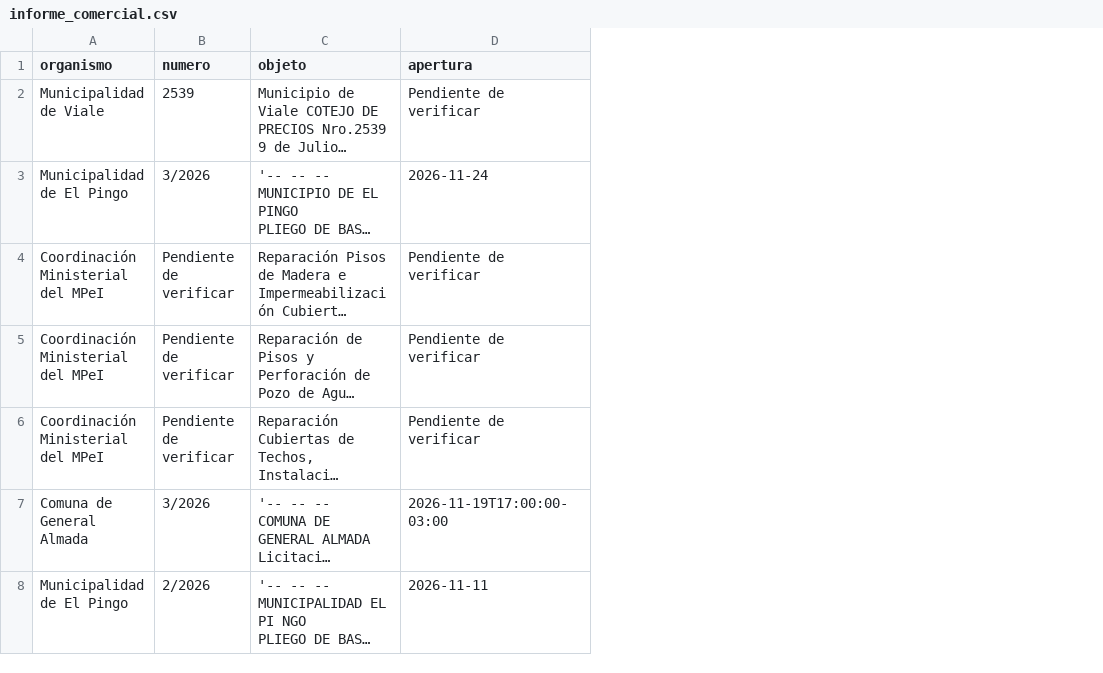
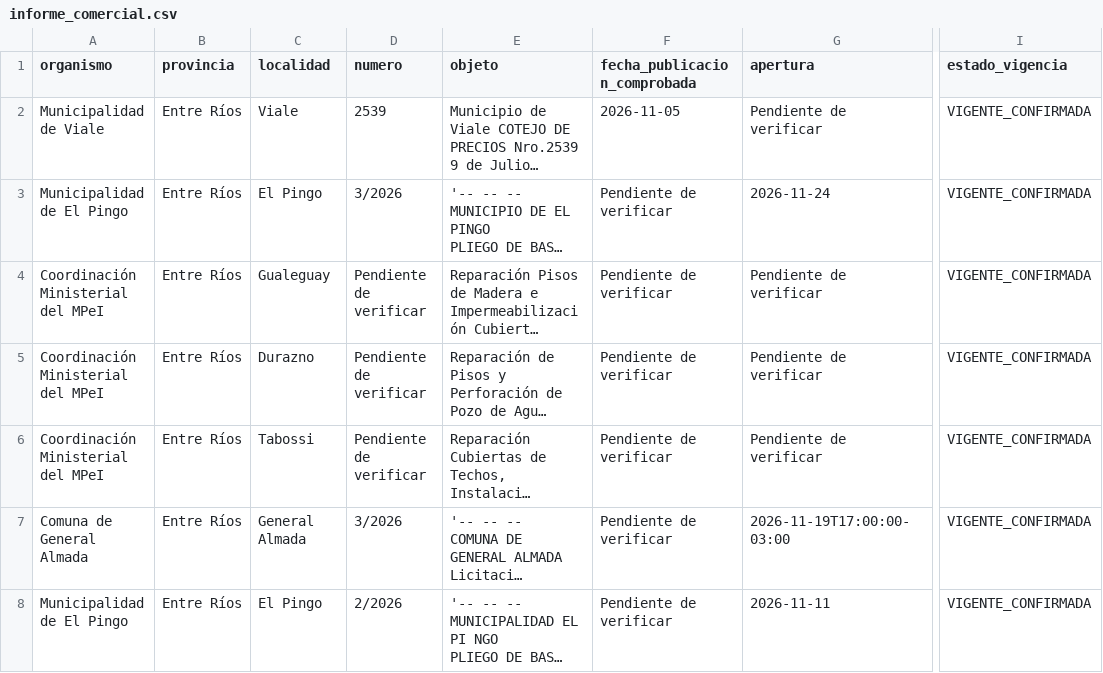
Before and after one commit to tobiastorrescc/Radar---Licitaciones, a CSV file: piloto_reportes/ultimo/informe_comercial.csv, drawn as a sheet; only a part is shown, gaps mark what is left out; long unchanged cells end in …; the diff covers the shown part only; the diff names each change by its address in the sheet, - before the commit and + after, or states it on an @@ line.

```diff
--- a/piloto_reportes/ultimo/informe_comercial.csv
+++ b/piloto_reportes/ultimo/informe_comercial.csv
+column B (provincia), rows 2-8: all Entre Ríos
+column C (localidad), rows 2-8: Viale | El Pingo | Gualeguay | Durazno | Tabossi | General Almada | El Pingo
+column F (fecha_publicacion_comprobada), rows 2-8: 2026-11-05 | Pendiente de verificar | Pendiente de verificar | Pendiente de verificar | Pendiente de verificar | Pendiente de verificar | Pendiente de verificar
+column I (estado_vigencia), rows 2-8: all VIGENTE_CONFIRMADA
```
Also changed, not shown: 1 added row elsewhere in this file, 22 other files.
